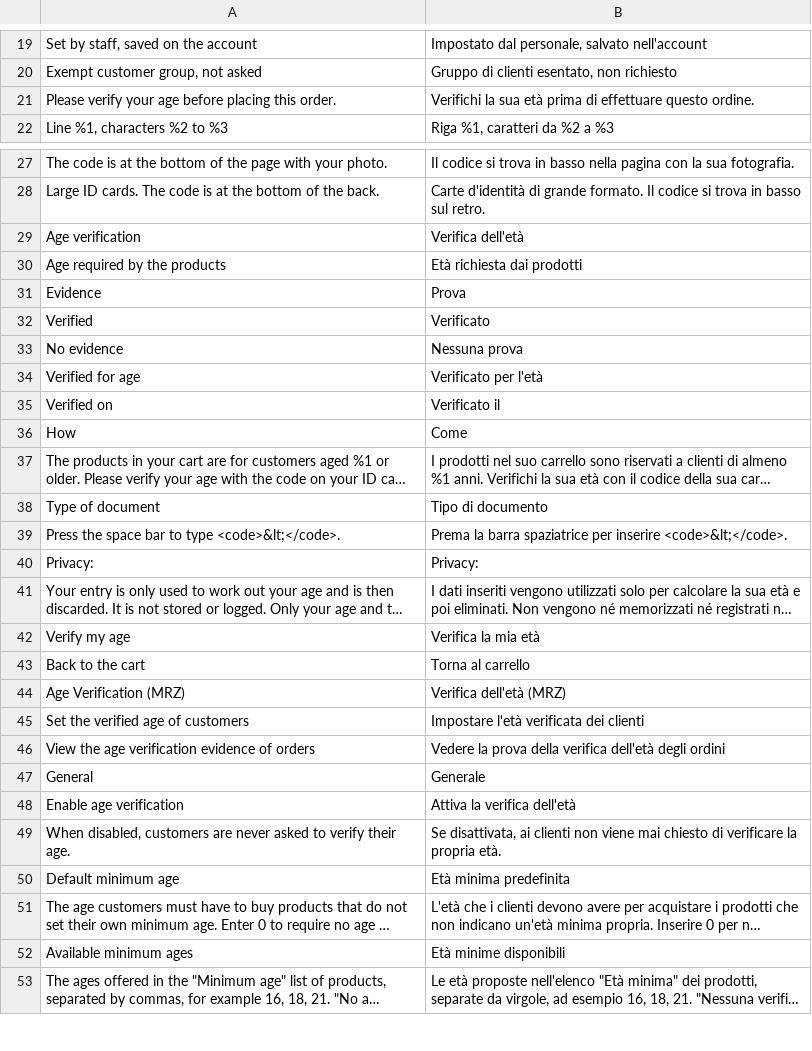
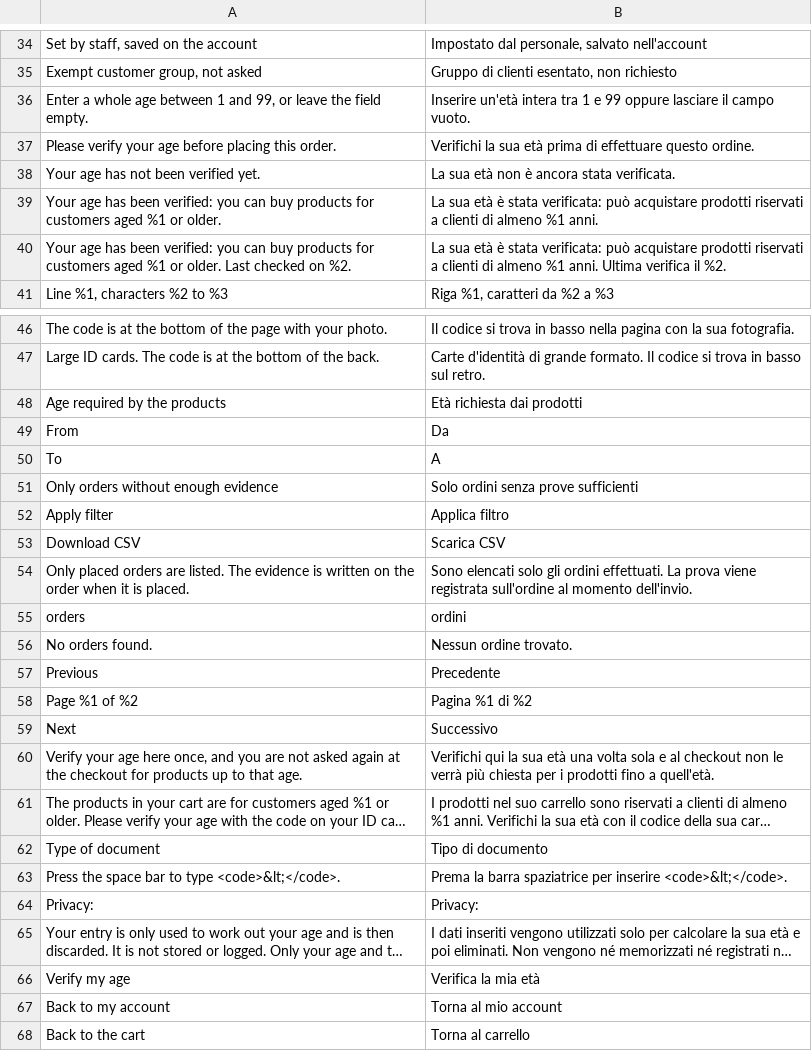
Before and after one commit to blaueskreuz/magento2-age-verification-mrz, a CSV file: i18n/it_CH.csv, drawn as a sheet; only a part is shown, gaps mark what is left out; the shorter side is filled out with more unchanged rows; long unchanged cells end in …; the diff covers the shown part only; the diff names each change by its address in the sheet, - before the commit and + after, or states it on an @@ line.

Commit message:
Add admin field, report with CSV export and account page
- Verified age in the customer form of the admin: set or clear by staff,
  marked "set by staff" and dated now; own permission, read-only for users
  without it
- Report of the orders with age-restricted products (Reports > Sales >
  Age verification), filters by period and by missing evidence, CSV download
  that protects cells a spreadsheet would read as a formula
- "Age verification" page in the customer account, shown when the setting
  "Let customers verify their age in their account" is on
- A stored age is only replaced by one that is at least as strong
- Evidence status (verified, exempt, no evidence) shared by the order page
  and the report
- Shared reading of the guided input and its error messages
- Translations for the new texts (de_CH, fr_CH, it_CH), README, unit tests

```diff
--- a/i18n/it_CH.csv
+++ b/i18n/it_CH.csv
+row 36: Enter a whole age between 1 and 99, or leave the field empty. | Inserire un'età intera tra 1 e 99 oppure lasciare il campo vuoto.
+row 38: Your age has not been verified yet. | La sua età non è ancora stata verificata.
+row 39: Your age has been verified: you can buy products for customers aged %1 or older. | La sua età è stata verificata: può acquistare prodotti riservati a clienti di almeno %1 anni.
+row 40: Your age has been verified: you can buy products for customers aged %1 or older. Last checked on %2. | La sua età è stata verificata: può acquistare prodotti riservati a clienti di almeno %1 anni. Ultima verifica il %2.
@@ row 29 moved to row 3: Age verification @@
@@ row 31 moved to row 25: Evidence @@
@@ row 32 moved to row 11: Verified @@
@@ row 33 moved to row 1: No evidence @@
@@ row 34 moved to row 22: Verified for age @@
@@ row 35 moved to row 23: Verified on @@
@@ row 36 moved to row 24: How @@
+row 49: From | Da
+row 50: To | A
+row 51: Only orders without enough evidence | Solo ordini senza prove sufficienti
+row 52: Apply filter | Applica filtro
+row 53: Download CSV | Scarica CSV
+row 54: Only placed orders are listed. The evidence is written on the order when it is placed. | Sono elencati solo gli ordini effettuati. La prova viene registrata sull'ordine al momento dell'invio.
+row 55: orders | ordini
+row 56: No orders found. | Nessun ordine trovato.
+row 57: Previous | Precedente
+row 58: Page %1 of %2 | Pagina %1 di %2
+row 59: Next | Successivo
+row 60: Verify your age here once, and you are not asked again at the checkout for products up to that age. | Verifichi qui la sua età una volta sola e al checkout non le verrà più chiesta per i prodotti fino a quell'età.
+row 67: Back to my account | Torna al mio account
```
Also changed, not shown: 8 added rows and 3 moved rows elsewhere in this file, i18n/de_CH.csv, i18n/fr_CH.csv, 33 other files.
